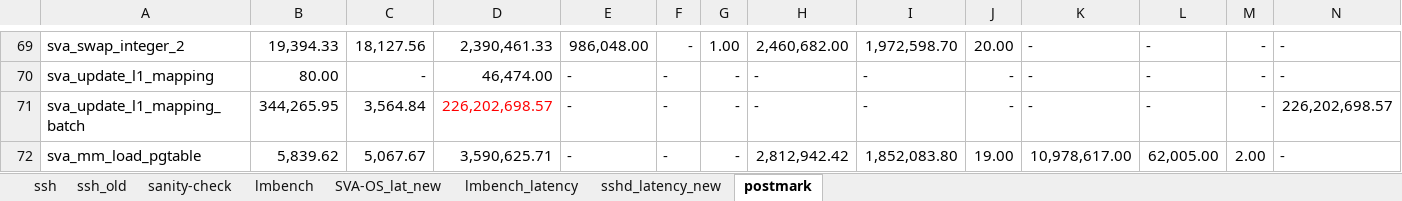
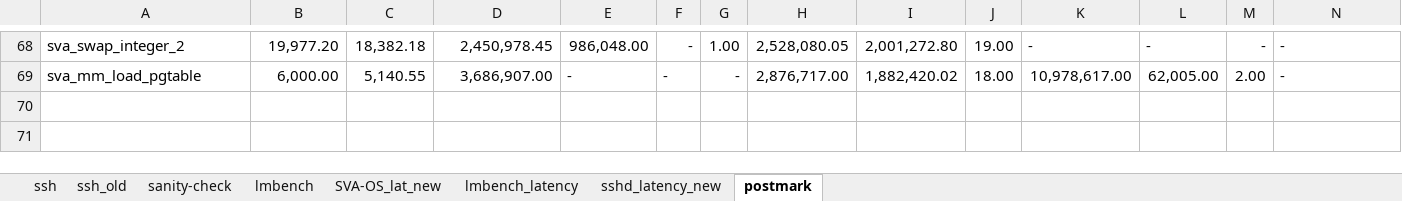
Before and after one commit to XiaowanDong/sva_results, an Excel workbook: vee_16.xlsx, sheet postmark, drawn as a sheet; only a part is shown, gaps mark what is left out; values as stored, in another font and other column widths than the file's, no borders; removed rows and columns are numbered as before the commit, all else as after; rows hold the shown columns only; the diff covers the shown part only; the diff names each change by its address in the sheet, - before the commit and + after, or states it on an @@ line.

```diff
--- a/vee_16.xlsx (sheet postmark)
+++ b/vee_16.xlsx (sheet postmark)
-B68: 19,394.33
+B68: 19,977.20
-C68: 18,127.56
+C68: 18,382.18
-D68: 2,390,461.33
+D68: 2,450,978.45
-H68: 2,460,682.00
+H68: 2,528,080.05
-I68: 1,972,598.70
+I68: 2,001,272.80
-J68: 20.00
+J68: 19.00
-row 70: sva_update_l1_mapping | 80.00 | - | 46,474.00 | - | - | - | - | - | - | - | - | - | -
-row 71: sva_update_l1_mapping_batch | 344,265.95 | 3,564.84 | 226,202,698.57 | - | - | - | - | - | - | - | - | - | 226,202,698.57
-B69: 5,839.62
+B69: 6,000.00
-C69: 5,067.67
+C69: 5,140.55
-D69: 3,590,625.71
+D69: 3,686,907.00
-H69: 2,812,942.42
+H69: 2,876,717.00
-I69: 1,852,083.80
+I69: 1,882,420.02
-J69: 19.00
+J69: 18.00
```
Also changed, not shown: 1 removed row, 57 edited cells and cell formats elsewhere in this sheet.
